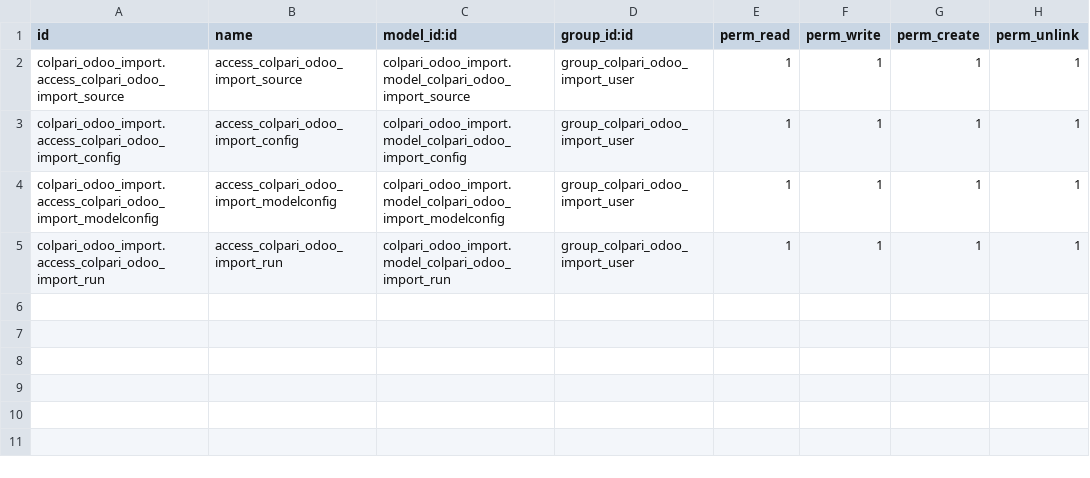
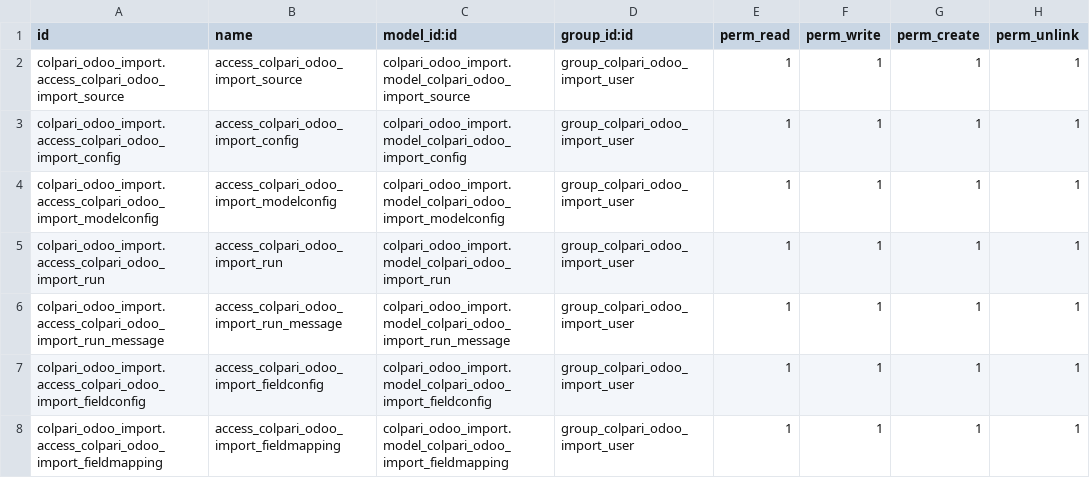
Before and after one commit to colpari/colpari_odoo_import, a CSV file: security/ir.model.access.csv, drawn as a sheet.

Commit message:
import logic 1/3; views 2/3

```diff
--- a/security/ir.model.access.csv
+++ b/security/ir.model.access.csv
@@ -5 +5,4 @@ colpari_odoo_import.access_colpari_odoo_import_modelconfig,access_colpari_odoo_i
 colpari_odoo_import.access_colpari_odoo_import_run,access_colpari_odoo_import_run,colpari_odoo_import.model_colpari_odoo_import_run,group_colpari_odoo_import_user,1,1,1,1
+colpari_odoo_import.access_colpari_odoo_import_run_message,access_colpari_odoo_import_run_message,colpari_odoo_import.model_colpari_odoo_import_run_message,group_colpari_odoo_import_user,1,1,1,1
+colpari_odoo_import.access_colpari_odoo_import_fieldconfig,access_colpari_odoo_import_fieldconfig,colpari_odoo_import.model_colpari_odoo_import_fieldconfig,group_colpari_odoo_import_user,1,1,1,1
+colpari_odoo_import.access_colpari_odoo_import_fieldmapping,access_colpari_odoo_import_fieldmapping,colpari_odoo_import.model_colpari_odoo_import_fieldmapping,group_colpari_odoo_import_user,1,1,1,1
```
Also changed, not shown: 8 other files.
